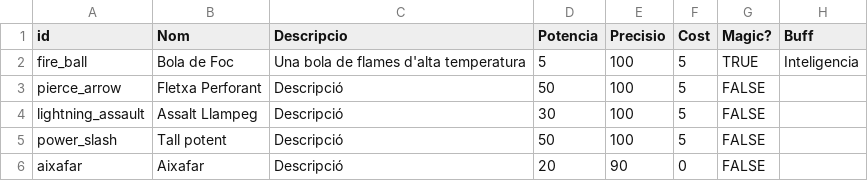
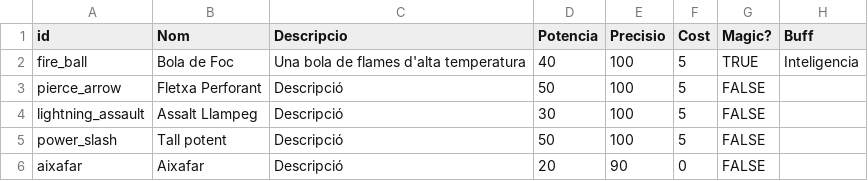
Before and after one commit to Nat1221211/AventuraInteractiva, a CSV file: AventuraInteractiva/Data/Movements.csv, drawn as a sheet; only a part is shown; the diff names each change by its address in the sheet, - before the commit and + after, or states it on an @@ line.

```diff
--- a/AventuraInteractiva/Data/Movements.csv
+++ b/AventuraInteractiva/Data/Movements.csv
-D2 (Potencia): 5
+D2 (Potencia): 40
```
Also changed, not shown: 1 other file.
